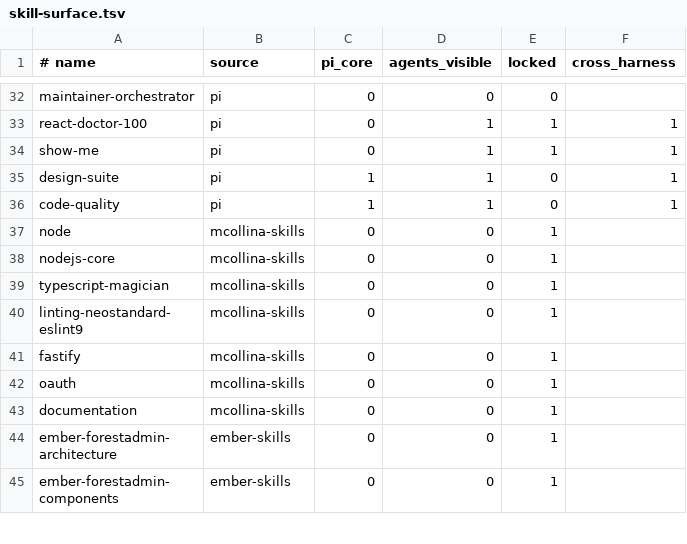
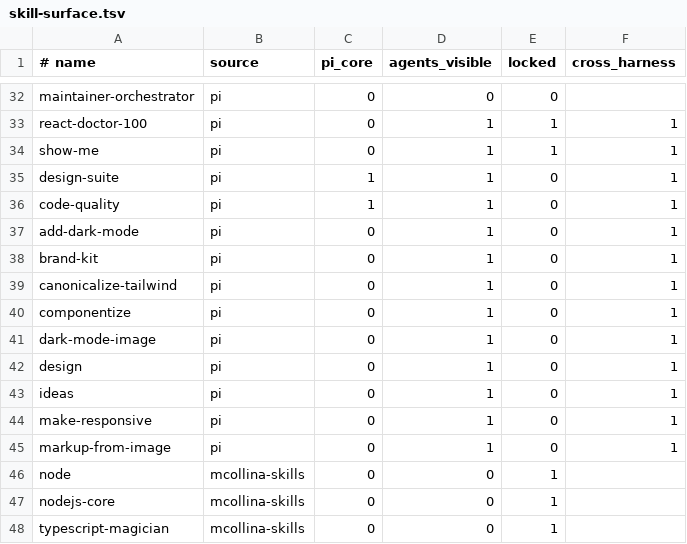
Before and after one commit to Tonours/etabli, a TSV file: workflow/runtime/skill-surface.tsv, drawn as a sheet; only a part is shown, gaps mark what is left out; the shorter side is filled out with more unchanged rows.

Commit message:
feat(skills): add ui.sh design skills to shared surface

```diff
--- a/workflow/runtime/skill-surface.tsv
+++ b/workflow/runtime/skill-surface.tsv
@@ -36,2 +36,11 @@ design-suite	pi	1	1	0	1
 code-quality	pi	1	1	0	1
+add-dark-mode	pi	0	1	0	1
+brand-kit	pi	0	1	0	1
+canonicalize-tailwind	pi	0	1	0	1
+componentize	pi	0	1	0	1
+dark-mode-image	pi	0	1	0	1
+design	pi	0	1	0	1
+ideas	pi	0	1	0	1
+make-responsive	pi	0	1	0	1
+markup-from-image	pi	0	1	0	1
 node	mcollina-skills	0	0	1
```
Also changed, not shown: 51 other files.
